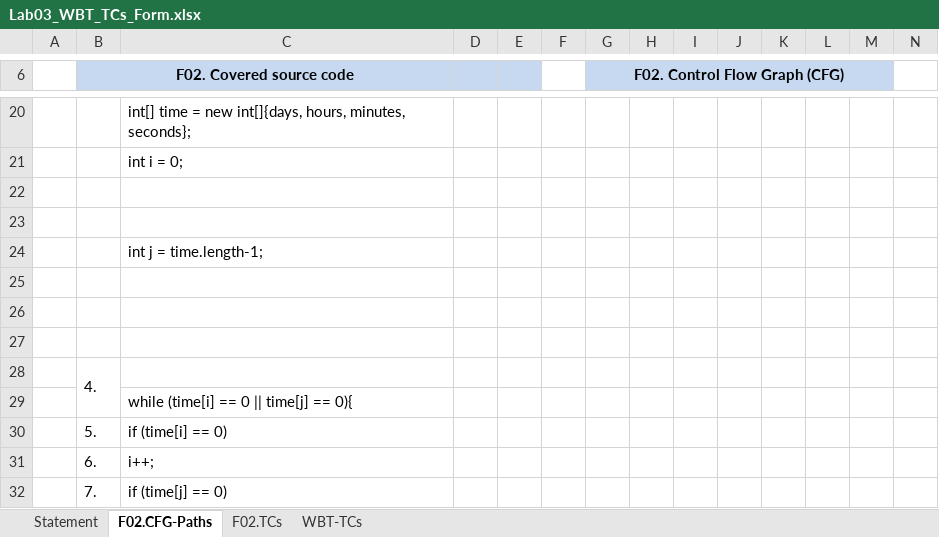
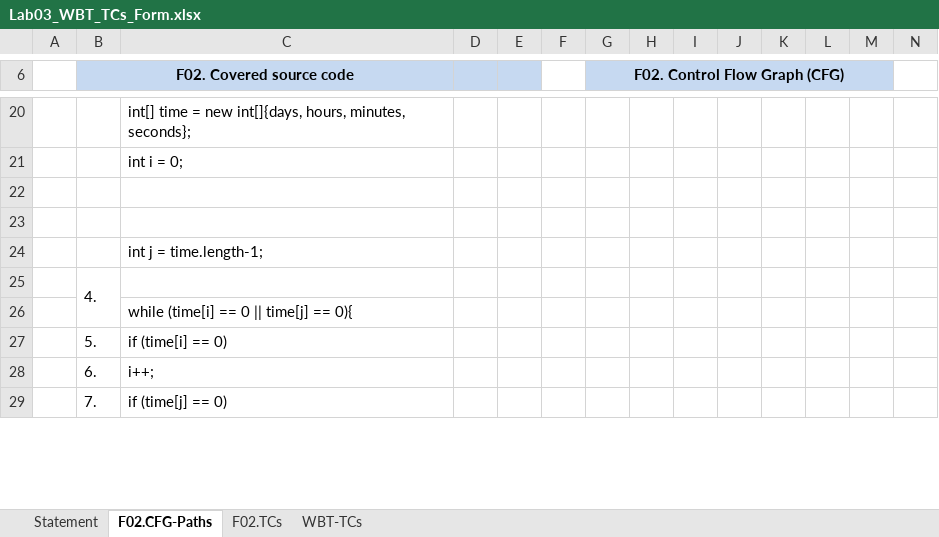
Before and after one commit to andradaardelean/VVSS-LAA, an Excel workbook: Lab03/Docs/Lab03_WBT_TCs_Form.xlsx, sheet F02.CFG-Paths, drawn as a sheet; only a part is shown, gaps mark what is left out; values as stored, in another font and other column widths than the file's, no borders; charts and pictures not drawn; removed rows and columns are numbered as before the commit, all else as after; rows hold the shown columns only; the diff names each change by its address in the sheet, - before the commit and + after, or states it on an @@ line.

Commit message:
Deleted empty rows

```diff
--- a/Lab03/Docs/Lab03_WBT_TCs_Form.xlsx (sheet F02.CFG-Paths)
+++ b/Lab03/Docs/Lab03_WBT_TCs_Form.xlsx (sheet F02.CFG-Paths)
-B25 (F02. Covered source code): (empty)
+B25 (F02. Covered source code): 4.
+B25:B26 merged
-row 26: (empty)
-row 27: (empty)
-row 28:  | 4.
```
Also changed, not shown: charts or pictures.
